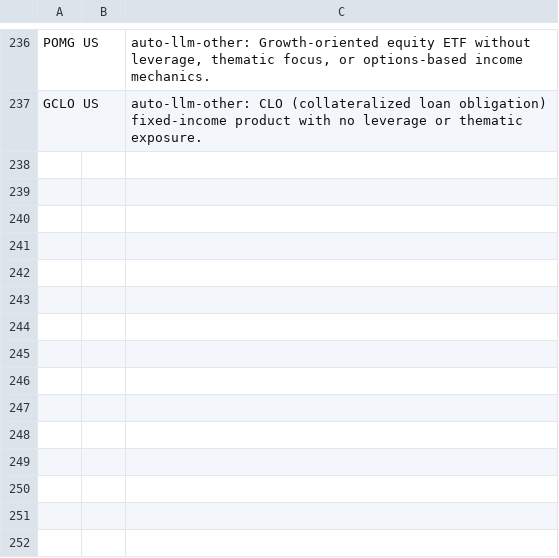
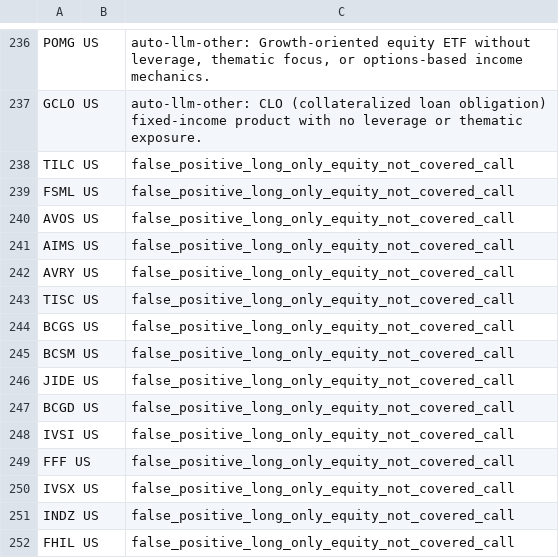
Before and after one commit to the-atlas-protocol/rexfinhub, a CSV file: config/rules/exclusions.csv, drawn as a sheet; only a part is shown, gaps mark what is left out.

Commit message:
chore(rules): classification delta 2026-08-17 (8 file(s), autonomous engine)

```diff
--- a/config/rules/exclusions.csv
+++ b/config/rules/exclusions.csv
@@ -237 +237,16 @@ POMG US,,"auto-llm-other: Growth-oriented equity ETF without leverage, thematic
 GCLO US,,auto-llm-other: CLO (collateralized loan obligation) fixed-income product with no leverage or thematic exposure.
+TILC US,,false_positive_long_only_equity_not_covered_call
+FSML US,,false_positive_long_only_equity_not_covered_call
+AVOS US,,false_positive_long_only_equity_not_covered_call
+AIMS US,,false_positive_long_only_equity_not_covered_call
+AVRY US,,false_positive_long_only_equity_not_covered_call
+TISC US,,false_positive_long_only_equity_not_covered_call
+BCGS US,,false_positive_long_only_equity_not_covered_call
+BCSM US,,false_positive_long_only_equity_not_covered_call
+JIDE US,,false_positive_long_only_equity_not_covered_call
+BCGD US,,false_positive_long_only_equity_not_covered_call
+IVSI US,,false_positive_long_only_equity_not_covered_call
+FFF US,,false_positive_long_only_equity_not_covered_call
+IVSX US,,false_positive_long_only_equity_not_covered_call
+INDZ US,,false_positive_long_only_equity_not_covered_call
+FHIL US,,false_positive_long_only_equity_not_covered_call
```
Also changed, not shown: config/rules/attributes_CC.csv, config/rules/attributes_LI.csv, 5 other files.
